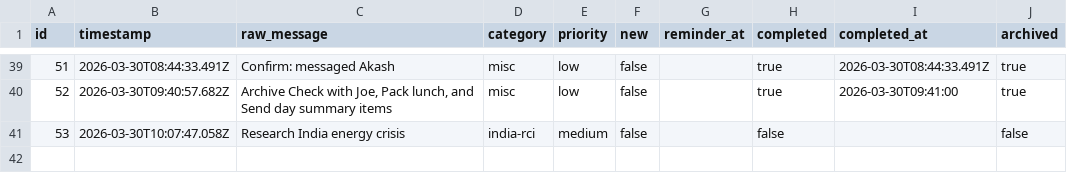
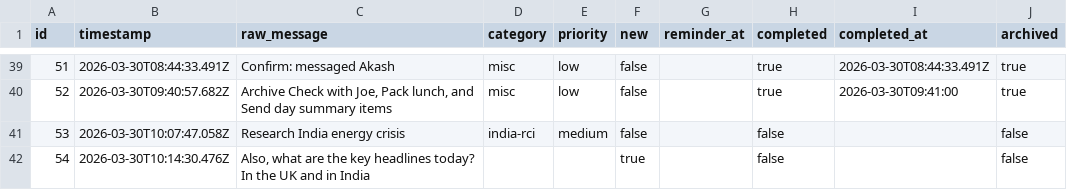
Before and after one commit to ChilliByte/stream-todo, a CSV file: todos.csv, drawn as a sheet; only a part is shown, gaps mark what is left out.

Commit message:
add: Also, what are the key headlines today?

```diff
--- a/todos.csv
+++ b/todos.csv
@@ -41 +41,2 @@
 "53","2026-03-30T10:07:47.058Z","Research India energy crisis","india-rci","medium","false","","false","","false"
+"54","2026-03-30T10:14:30.476Z","Also, what are the key headlines today? In the UK and in India","","","true","","false","","false"
```
